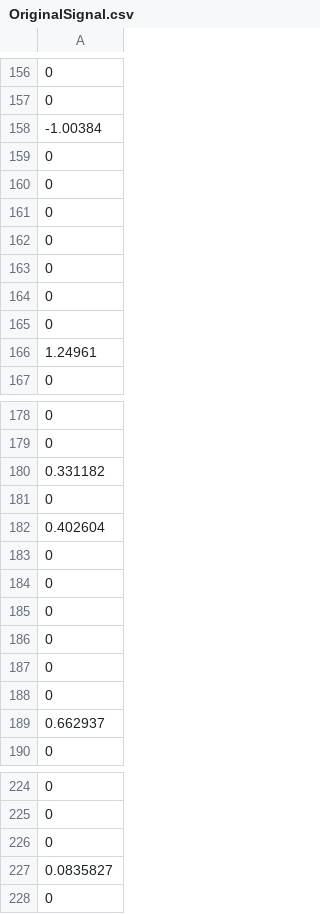
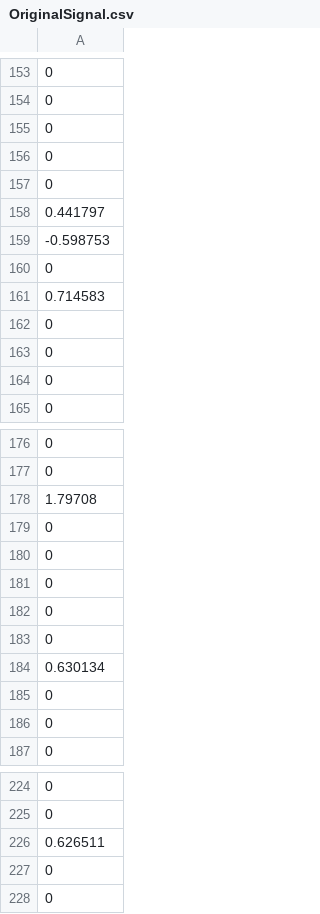
Before and after one commit to rhli/kl1p-test, a CSV file: csv_matrix/OriginalSignal.csv, drawn as a sheet; only a part is shown, gaps mark what is left out; the diff covers the shown part only.

```diff
--- a/csv_matrix/OriginalSignal.csv
+++ b/csv_matrix/OriginalSignal.csv
@@ -157,3 +154,2 @@
 0
--1.00384
 0
@@ -161,3 +157,6 @@
 0
+0.441797
+-0.598753
 0
+0.714583
 0
@@ -165,3 +164,2 @@
 0
-1.24961
 0
@@ -179,5 +177,4 @@
 0
-0.331182
+1.79708
 0
-0.402604
 0
@@ -186,5 +183,5 @@
 0
+0.630134
 0
 0
-0.662937
 0
@@ -225,4 +225,4 @@
 0
+0.626511
 0
-0.0835827
 0
```
Also changed, not shown: 17 added rows, 17 removed rows and 2 edited cells elsewhere in this file, 6 other files.
